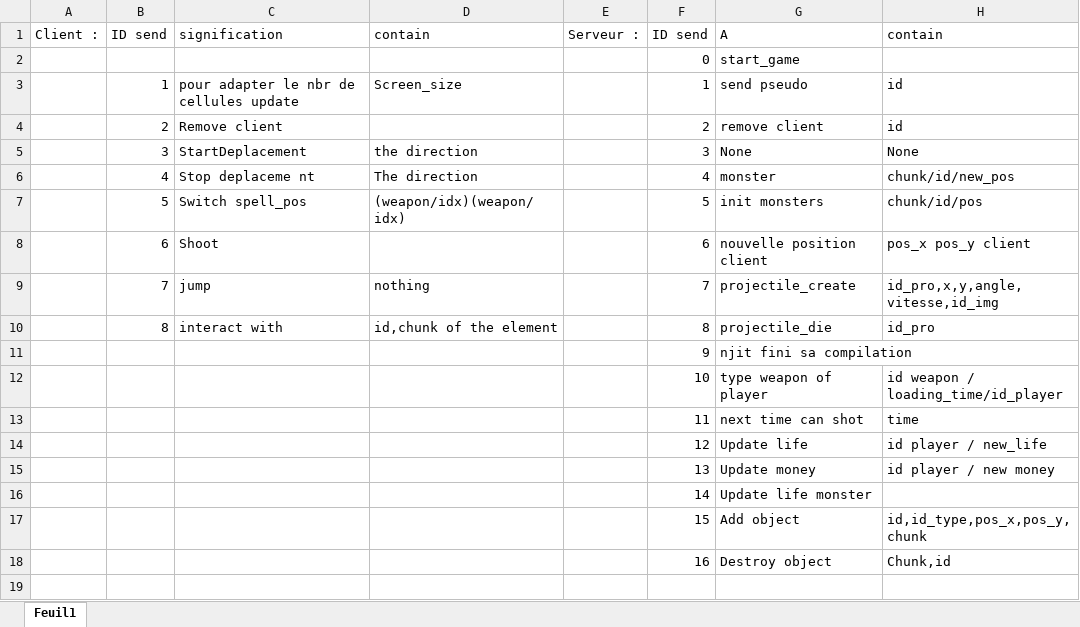
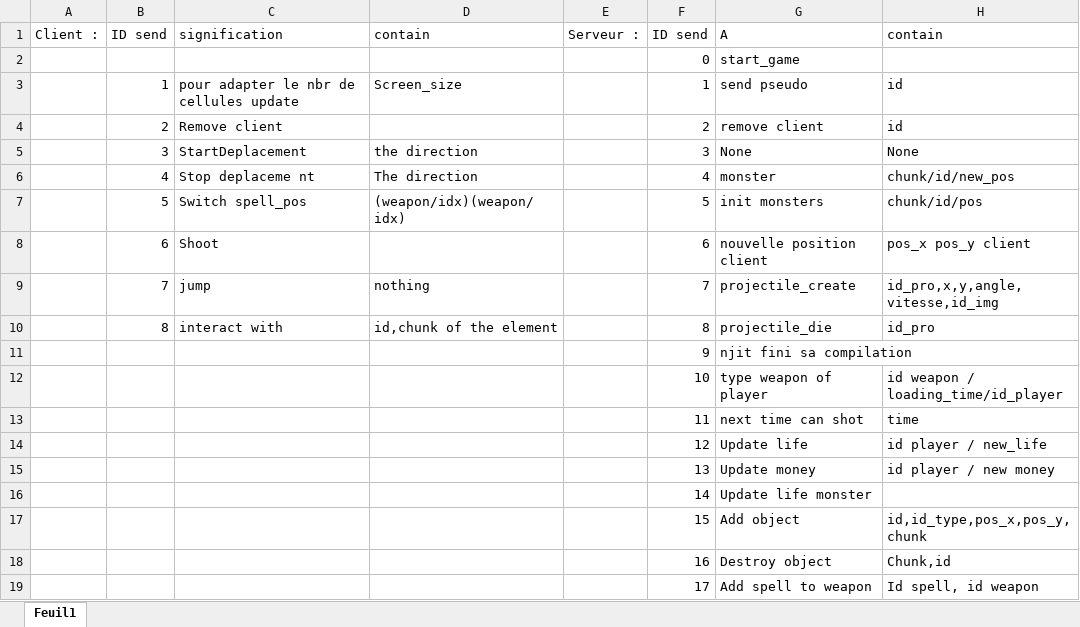
Before and after one commit to schaman1/Unknown, an Excel workbook: data/Envoie_données.xlsx, sheet Feuil1, drawn as a sheet; values as stored, in another font and other column widths than the file's, no borders; the diff names each change by its address in the sheet, - before the commit and + after, or states it on an @@ line.

Commit message:
Add spell to inventory

```diff
--- a/data/Envoie_données.xlsx (sheet Feuil1)
+++ b/data/Envoie_données.xlsx (sheet Feuil1)
+row 19:  |  |  |  |  | 17 | Add spell to weapon | Id spell, id weapon
```
Also changed, not shown: 11 other files.
